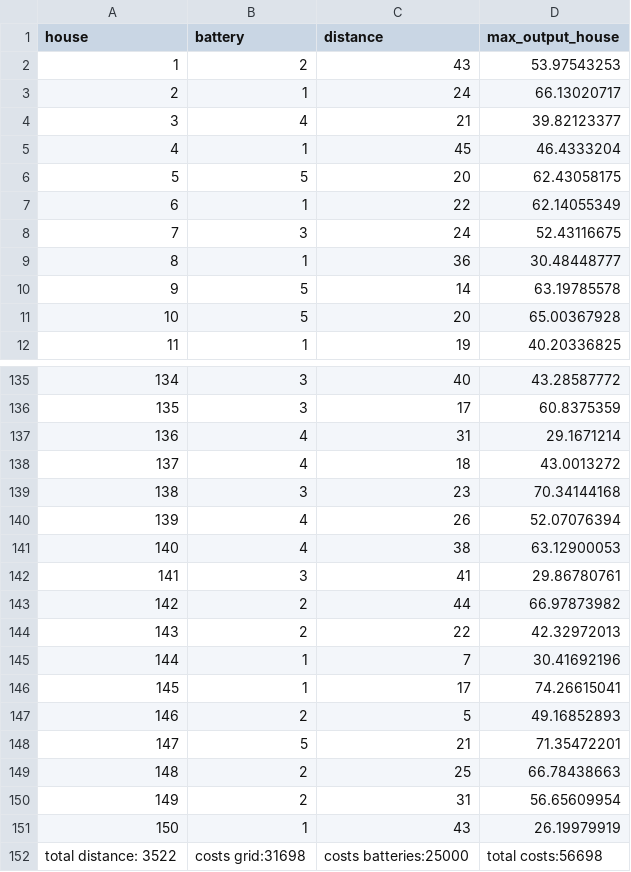
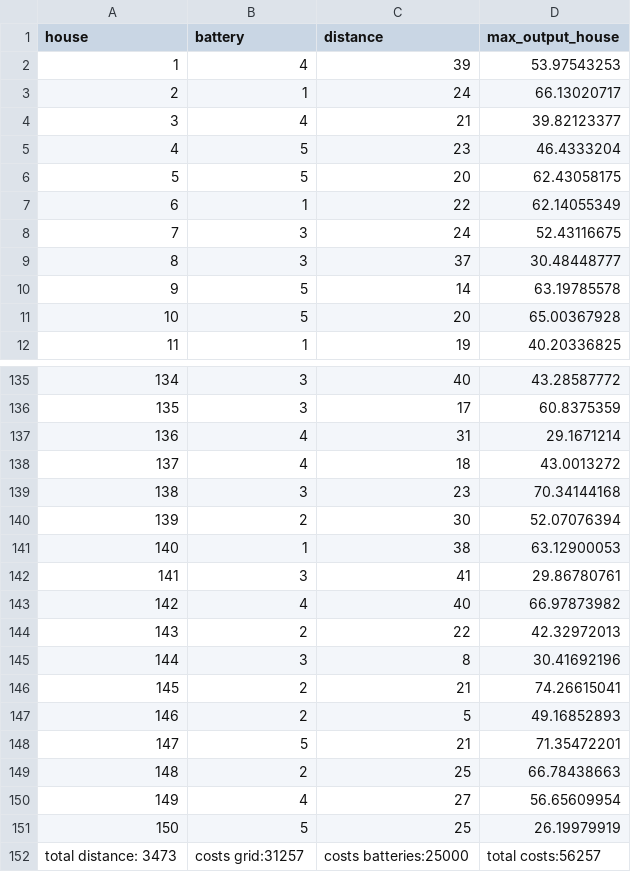
Before and after one commit to LisettevanNieuwkerk/Smartgrid10, a CSV file: results/Fixed_batteries/__hillclimber_grid1.csv, drawn as a sheet; only a part is shown, gaps mark what is left out; the diff covers the shown part only.

```diff
--- a/results/Fixed_batteries/__hillclimber_grid1.csv
+++ b/results/Fixed_batteries/__hillclimber_grid1.csv
@@ -1,6 +1,6 @@
 house,battery,distance,max_output_house
-1,2,43,53.97543253
+1,4,39,53.97543253
 2,1,24,66.13020717
 3,4,21,39.82123377
-4,1,45,46.4333204
+4,5,23,46.4333204
 5,5,20,62.43058175
@@ -8,3 +8,3 @@ house,battery,distance,max_output_house
 7,3,24,52.43116675
-8,1,36,30.48448777
+8,3,37,30.48448777
 9,5,14,63.19785578
@@ -139,9 +139,9 @@ house,battery,distance,max_output_house
 138,3,23,70.34144168
-139,4,26,52.07076394
-140,4,38,63.12900053
+139,2,30,52.07076394
+140,1,38,63.12900053
 141,3,41,29.86780761
-142,2,44,66.97873982
+142,4,40,66.97873982
 143,2,22,42.32972013
-144,1,7,30.41692196
-145,1,17,74.26615041
+144,3,8,30.41692196
+145,2,21,74.26615041
 146,2,5,49.16852893
@@ -149,4 +149,4 @@ house,battery,distance,max_output_house
 148,2,25,66.78438663
-149,2,31,56.65609954
-150,1,43,26.19979919
-total distance: 3522,costs grid:31698,costs batteries:25000,total costs:56698
+149,4,27,56.65609954
+150,5,25,26.19979919
+total distance: 3473,costs grid:31257,costs batteries:25000,total costs:56257
```
Also changed, not shown: 59 edited cells elsewhere in this file, results/Fixed_batteries/__random_grid1.csv, results/Fixed_batteries/__simulated_annealing_grid1.csv, 4 other files.
